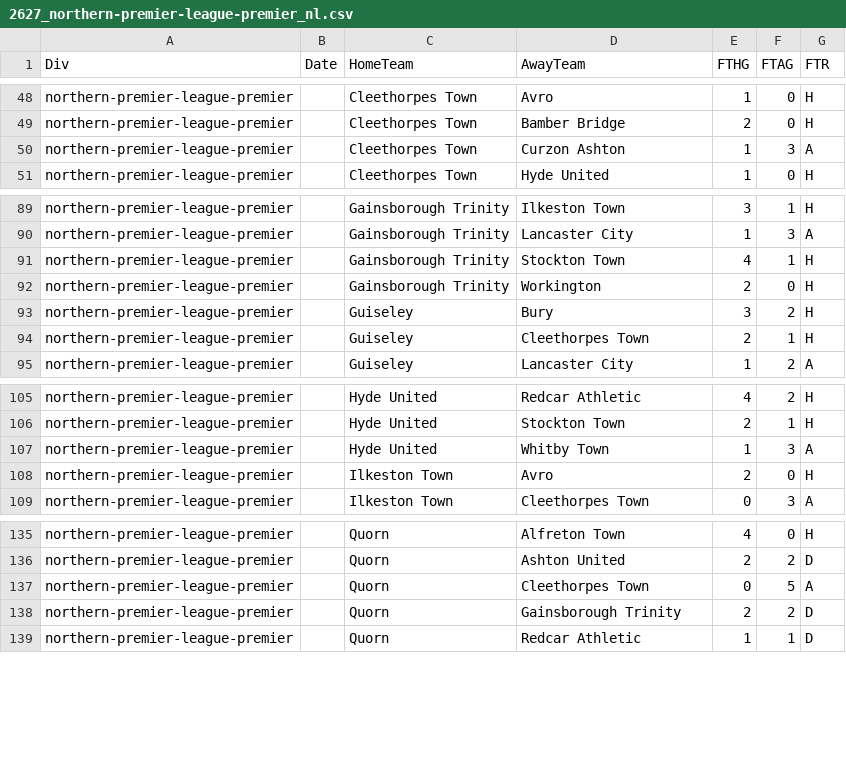
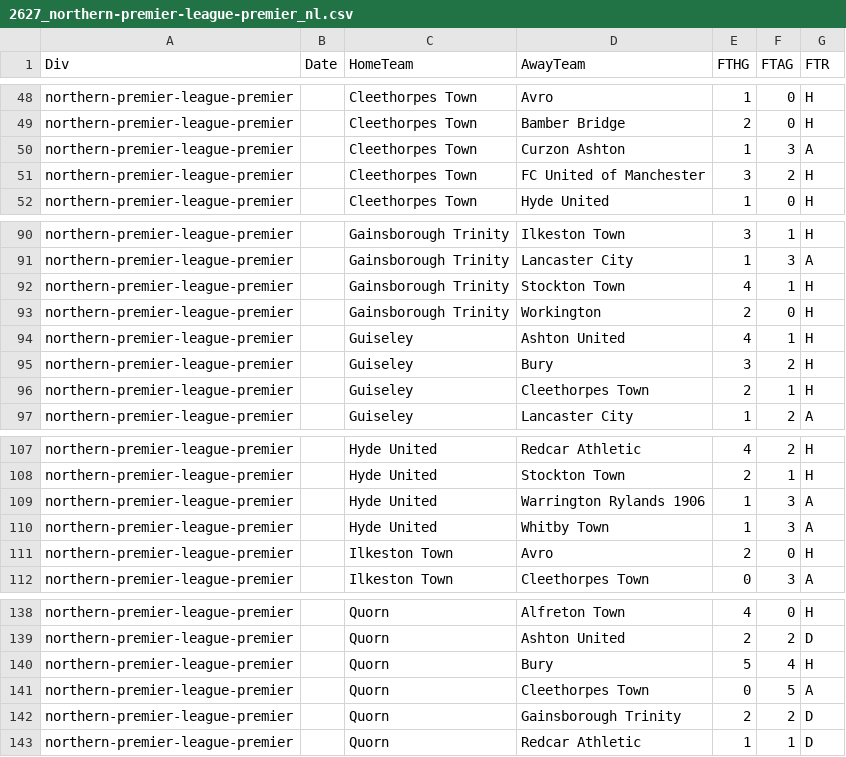
Before and after one commit to petedilworth/english-ftbl26, a CSV file: data/nonleague/2627_northern-premier-league-premier_nl.csv, drawn as a sheet; only a part is shown, gaps mark what is left out.

```diff
--- a/data/nonleague/2627_northern-premier-league-premier_nl.csv
+++ b/data/nonleague/2627_northern-premier-league-premier_nl.csv
@@ -50,2 +50,3 @@ northern-premier-league-premier,,Cleethorpes Town,Bamber Bridge,2,0,H
 northern-premier-league-premier,,Cleethorpes Town,Curzon Ashton,1,3,A
+northern-premier-league-premier,,Cleethorpes Town,FC United of Manchester,3,2,H
 northern-premier-league-premier,,Cleethorpes Town,Hyde United,1,0,H
@@ -92,2 +93,3 @@ northern-premier-league-premier,,Gainsborough Trinity,Stockton Town,4,1,H
 northern-premier-league-premier,,Gainsborough Trinity,Workington,2,0,H
+northern-premier-league-premier,,Guiseley,Ashton United,4,1,H
 northern-premier-league-premier,,Guiseley,Bury,3,2,H
@@ -106,2 +108,3 @@ northern-premier-league-premier,,Hyde United,Redcar Athletic,4,2,H
 northern-premier-league-premier,,Hyde United,Stockton Town,2,1,H
+northern-premier-league-premier,,Hyde United,Warrington Rylands 1906,1,3,A
 northern-premier-league-premier,,Hyde United,Whitby Town,1,3,A
@@ -136,2 +139,3 @@ northern-premier-league-premier,,Quorn,Alfreton Town,4,0,H
 northern-premier-league-premier,,Quorn,Ashton United,2,2,D
+northern-premier-league-premier,,Quorn,Bury,5,4,H
 northern-premier-league-premier,,Quorn,Cleethorpes Town,0,5,A
```
Also changed, not shown: data/nonleague/2627_isthmian-league-premier_nl.csv, data/nonleague/2627_national-league-north_nl.csv, 3 other files.
